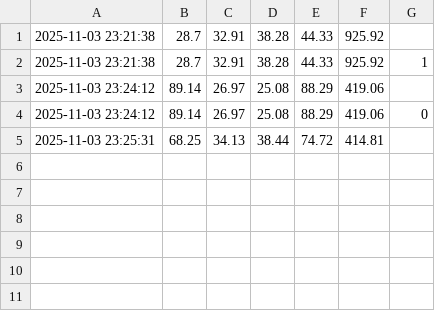
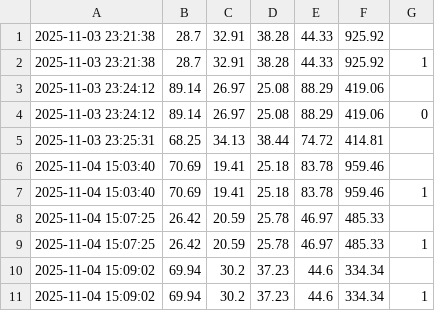
Before and after one commit to Shriyansh21-ai/smart_irrigation, a CSV file: data/collected_data.csv, drawn as a sheet.

```diff
--- a/data/collected_data.csv
+++ b/data/collected_data.csv
@@ -5 +5,7 @@
 2025-11-03 23:25:31,68.25,34.13,38.44,74.72,414.81,
+2025-11-04 15:03:40,70.69,19.41,25.18,83.78,959.46,
+2025-11-04 15:03:40,70.69,19.41,25.18,83.78,959.46,1
+2025-11-04 15:07:25,26.42,20.59,25.78,46.97,485.33,
+2025-11-04 15:07:25,26.42,20.59,25.78,46.97,485.33,1
+2025-11-04 15:09:02,69.94,30.2,37.23,44.6,334.34,
+2025-11-04 15:09:02,69.94,30.2,37.23,44.6,334.34,1
```
Also changed, not shown: 8 other files.
